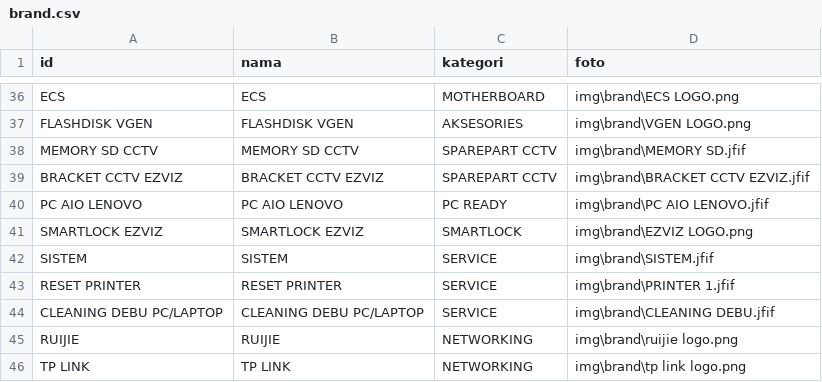
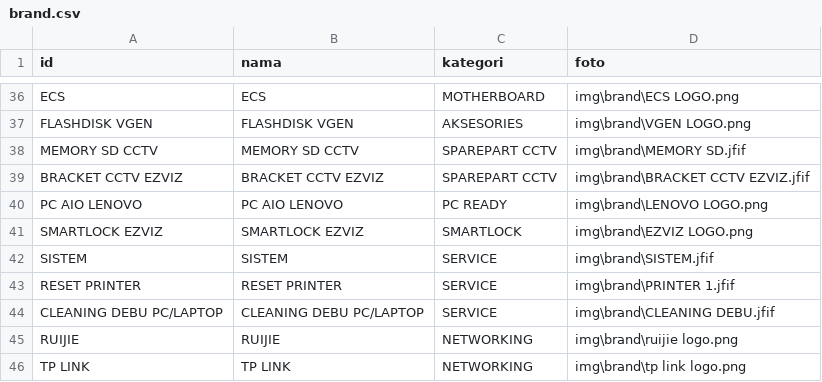
Before and after one commit to fendyfreelancestore/fendyfreelancestore, a CSV file: brand.csv, drawn as a sheet; only a part is shown, gaps mark what is left out.

Commit message:
Add files via upload

```diff
--- a/brand.csv
+++ b/brand.csv
@@ -39,3 +39,3 @@ MEMORY SD CCTV,MEMORY SD CCTV,SPAREPART CCTV,img\brand\MEMORY SD.jfif
 BRACKET CCTV EZVIZ,BRACKET CCTV EZVIZ,SPAREPART CCTV,img\brand\BRACKET CCTV EZVIZ.jfif
-PC AIO LENOVO,PC AIO LENOVO,PC READY,img\brand\PC AIO LENOVO.jfif
+PC AIO LENOVO,PC AIO LENOVO,PC READY,img\brand\LENOVO LOGO.png
 SMARTLOCK EZVIZ,SMARTLOCK EZVIZ,SMARTLOCK,img\brand\EZVIZ LOGO.png
```
